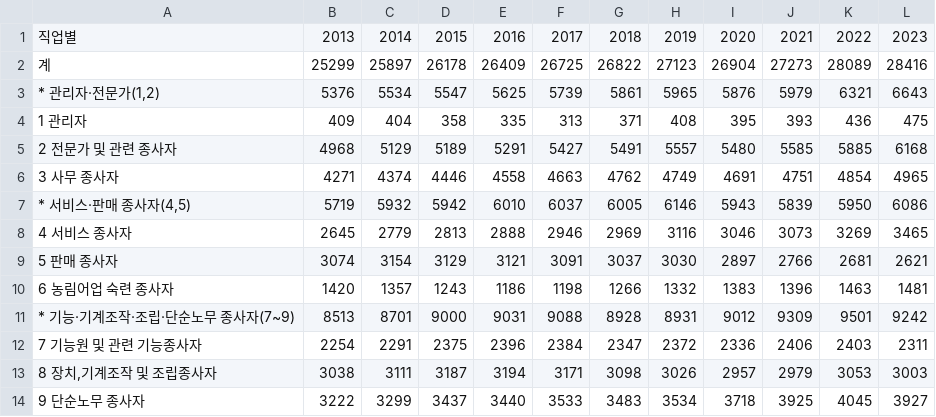
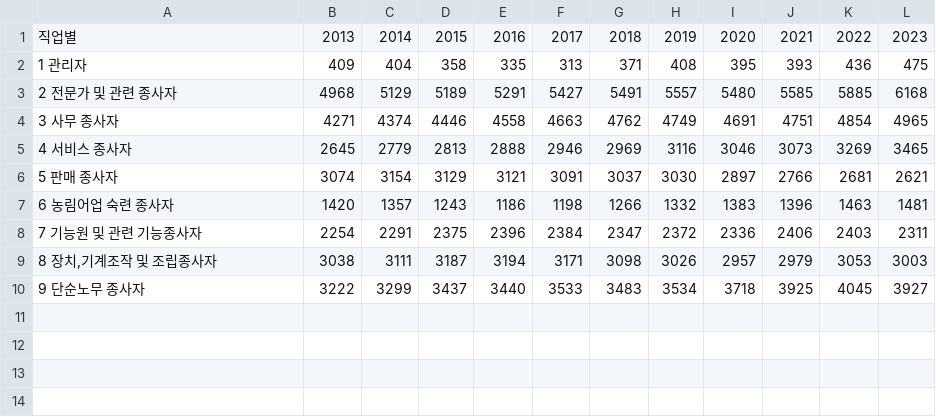
Before and after one commit to joeunparkdev/GoLearnHub, a CSV file: golearnhub/data.csv, drawn as a sheet.

Commit message:
not enough data

```diff
--- a/golearnhub/data.csv
+++ b/golearnhub/data.csv
@@ -1,4 +1,2 @@
 "직업별",2013,2014,2015,2016,2017,2018,2019,2020,2021,2022,2023
-"계",25299,25897,26178,26409,26725,26822,27123,26904,27273,28089,28416
-"* 관리자·전문가(1,2)",5376,5534,5547,5625,5739,5861,5965,5876,5979,6321,6643
 "1 관리자",409,404,358,335,313,371,408,395,393,436,475
@@ -6,3 +4,2 @@
 "3 사무 종사자",4271,4374,4446,4558,4663,4762,4749,4691,4751,4854,4965
-"* 서비스·판매 종사자(4,5)",5719,5932,5942,6010,6037,6005,6146,5943,5839,5950,6086
 "4 서비스 종사자",2645,2779,2813,2888,2946,2969,3116,3046,3073,3269,3465
@@ -10,3 +7,2 @@
 "6 농림어업 숙련 종사자",1420,1357,1243,1186,1198,1266,1332,1383,1396,1463,1481
-"* 기능·기계조작·조립·단순노무 종사자(7~9)",8513,8701,9000,9031,9088,8928,8931,9012,9309,9501,9242
 "7 기능원 및 관련 기능종사자",2254,2291,2375,2396,2384,2347,2372,2336,2406,2403,2311
```
Also changed, not shown: 1 other file.
